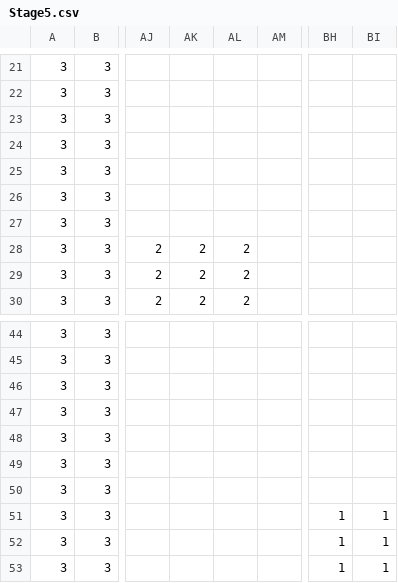
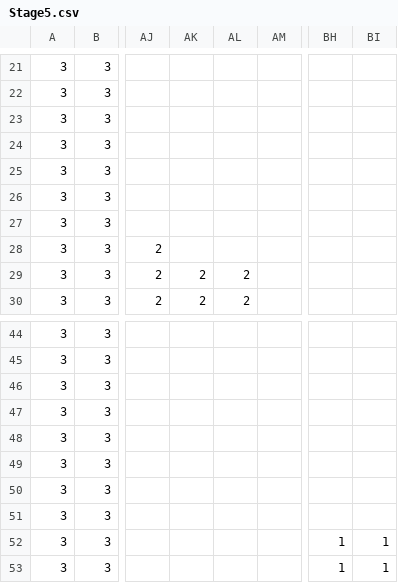
Before and after one commit to doragenaitanaka/Hew2025-ProtoType, a CSV file: Hew2025_ProtoType/Stage5.csv, drawn as a sheet; only a part is shown, gaps mark what is left out; the diff names each change by its address in the sheet, - before the commit and + after, or states it on an @@ line.

```diff
--- a/Hew2025_ProtoType/Stage5.csv
+++ b/Hew2025_ProtoType/Stage5.csv
-AK28: 2
+AK28: (empty)
-AL28: 2
+AL28: (empty)
-BH51: 1
+BH51: (empty)
-BI51: 1
+BI51: (empty)
```
Also changed, not shown: Hew2025_ProtoType/Stage8.csv.
